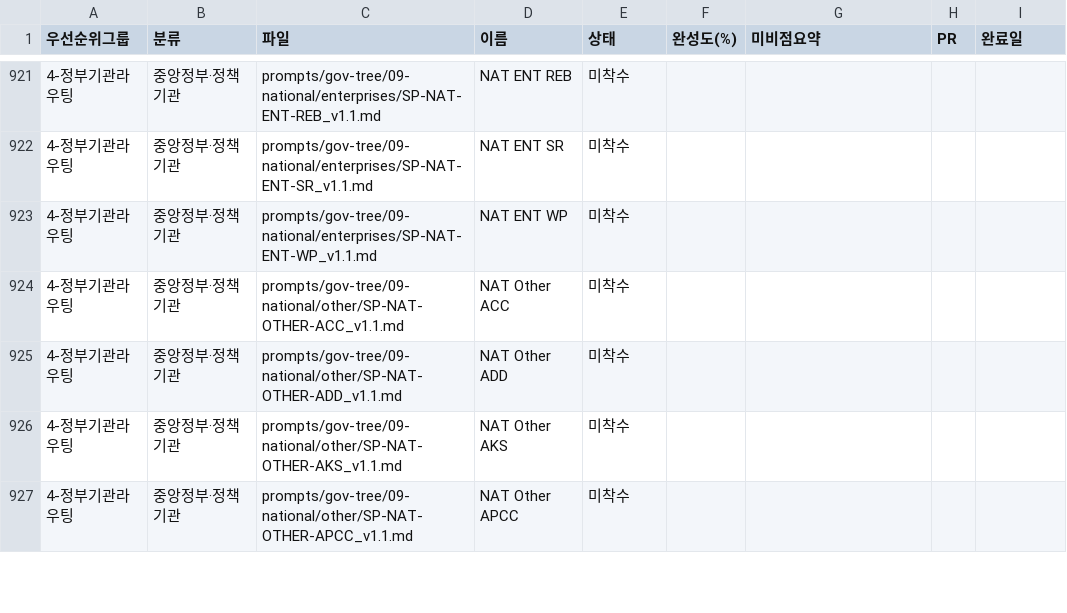
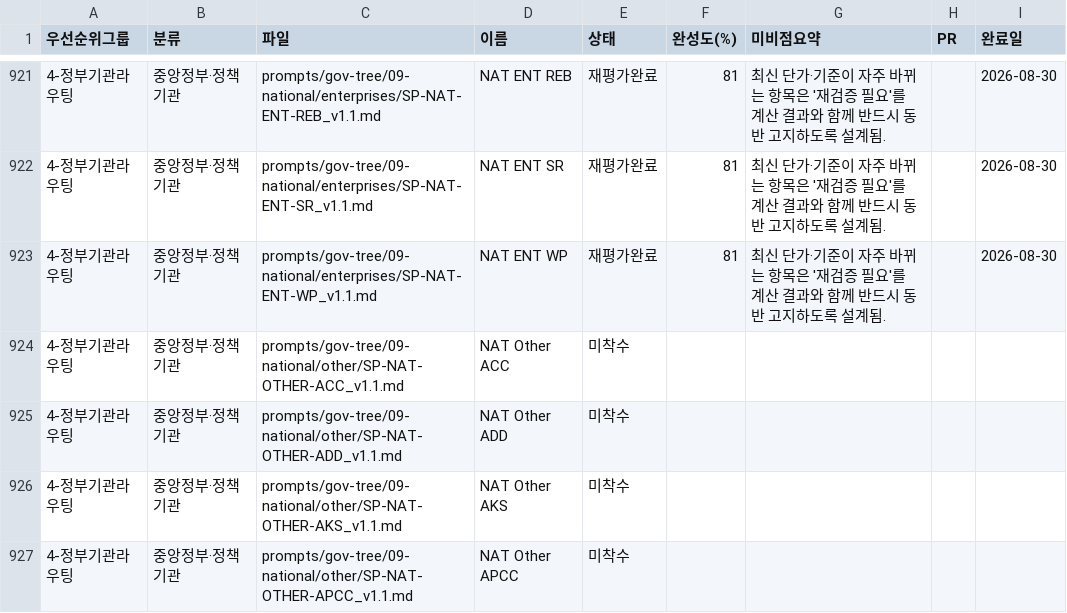
Before and after one commit to Openhash-Gopang/gopang, a CSV file: ops/sp-full-evaluation/SP-EVAL-TRACKER.csv, drawn as a sheet; only a part is shown, gaps mark what is left out; the diff covers the shown part only.

```diff
--- a/ops/sp-full-evaluation/SP-EVAL-TRACKER.csv
+++ b/ops/sp-full-evaluation/SP-EVAL-TRACKER.csv
@@ -921,4 +921,4 @@
-4-정부기관라우팅,중앙정부·정책기관,prompts/gov-tree/09-national/enterprises/SP-NAT-ENT-REB_v1.1.md,NAT ENT REB,미착수,,,,
-4-정부기관라우팅,중앙정부·정책기관,prompts/gov-tree/09-national/enterprises/SP-NAT-ENT-SR_v1.1.md,NAT ENT SR,미착수,,,,
-4-정부기관라우팅,중앙정부·정책기관,prompts/gov-tree/09-national/enterprises/SP-NAT-ENT-WP_v1.1.md,NAT ENT WP,미착수,,,,
+4-정부기관라우팅,중앙정부·정책기관,prompts/gov-tree/09-national/enterprises/SP-NAT-ENT-REB_v1.1.md,NAT ENT REB,재평가완료,81,최신 단가·기준이 자주 바뀌는 항목은 '재검증 필요'를 계산 결과와 함께 반드시 동반 고지하도록 설계됨.,,2026-08-30
+4-정부기관라우팅,중앙정부·정책기관,prompts/gov-tree/09-national/enterprises/SP-NAT-ENT-SR_v1.1.md,NAT ENT SR,재평가완료,81,최신 단가·기준이 자주 바뀌는 항목은 '재검증 필요'를 계산 결과와 함께 반드시 동반 고지하도록 설계됨.,,2026-08-30
+4-정부기관라우팅,중앙정부·정책기관,prompts/gov-tree/09-national/enterprises/SP-NAT-ENT-WP_v1.1.md,NAT ENT WP,재평가완료,81,최신 단가·기준이 자주 바뀌는 항목은 '재검증 필요'를 계산 결과와 함께 반드시 동반 고지하도록 설계됨.,,2026-08-30
 4-정부기관라우팅,중앙정부·정책기관,prompts/gov-tree/09-national/other/SP-NAT-OTHER-ACC_v1.1.md,NAT Other ACC,미착수,,,,
```
Also changed, not shown: 108 edited cells elsewhere in this file, 1 other file.
